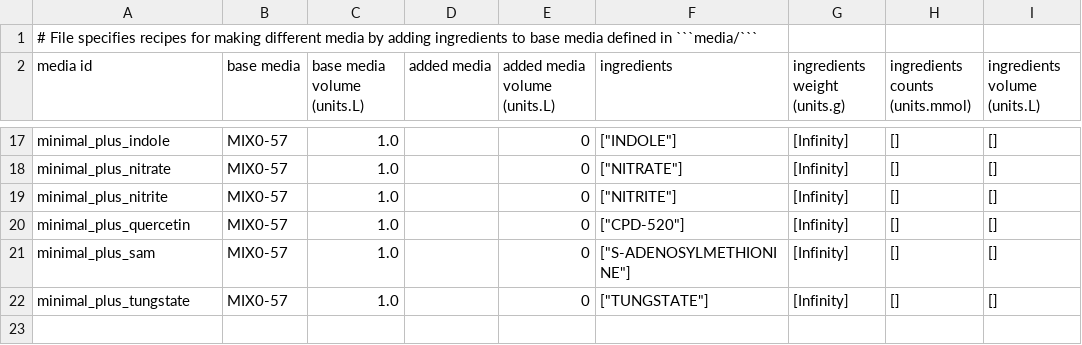
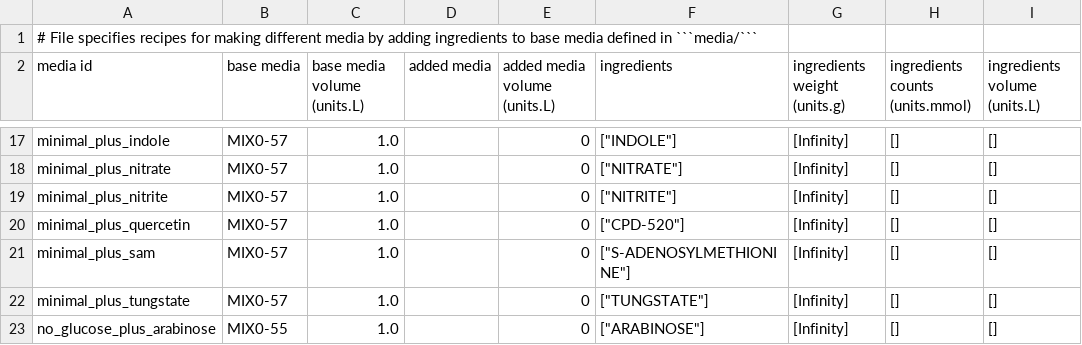
Before and after one commit to CovertLab/vEcoli, a TSV file: reconstruction/ecoli/flat/condition/media_recipes.tsv, drawn as a sheet; only a part is shown, gaps mark what is left out.

Commit message:
new analysis scripts and added arabinose as sole carbon source to test addition of new enviornment

```diff
--- a/reconstruction/ecoli/flat/condition/media_recipes.tsv
+++ b/reconstruction/ecoli/flat/condition/media_recipes.tsv
@@ -22 +22,2 @@
 "minimal_plus_tungstate"	"MIX0-57"	1.0	""	0	["TUNGSTATE"]	[Infinity]	[]	[]
+"no_glucose_plus_arabinose"	"MIX0-55"	1.0	""	0	["ARABINOSE"]	[Infinity]	[]	[]
```
Also changed, not shown: reconstruction/ecoli/flat/condition/condition_defs.tsv, reconstruction/ecoli/flat/condition/environment_molecules.tsv, 19 other files.
